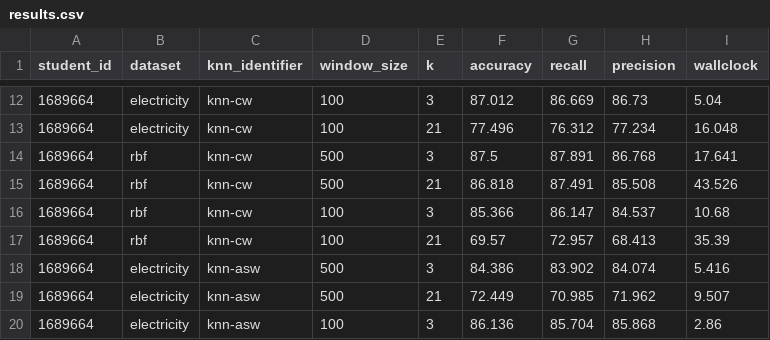
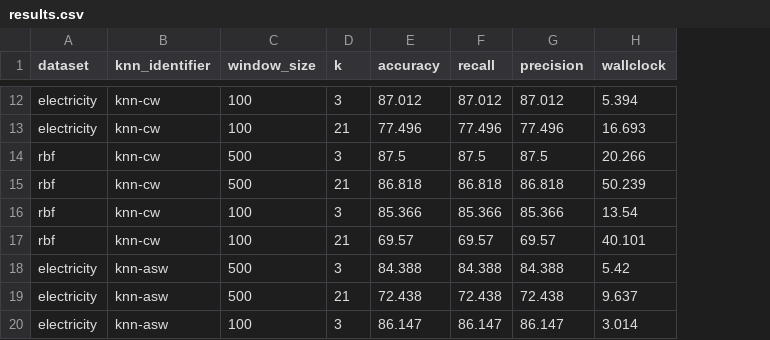
Before and after one commit to NecmiKural/knn-data-streams, a CSV file: results.csv, drawn as a sheet; only a part is shown, gaps mark what is left out; removed rows and columns are numbered as before the commit, all else as after; the diff covers the shown part only; the diff names each change by its address in the sheet, - before the commit and + after, or states it on an @@ line.

Commit message:
refactor: neutral class names and seed; rerun the experiments
The classifiers and the results file no longer carry a student number:
the classes are KNNClassWindows and KNNAgeWeighted, the results drop
the student_id column, and the age-weighted ejections use a neutral
fixed seed. All 24 experiments were rerun with CapyMOA downloading the
data itself: the base and class-window rows match the previous results
exactly, and only the age-weighted rows moved, by less than 0.2 points,
so the rounded README table is unchanged. The duplicate assignment1.py
is removed, the README states single runs and says the class-window
variant held up best in the small-window RBF case, and the code is MIT
licensed.

```diff
--- a/results.csv
+++ b/results.csv
-column A (student_id), rows 12-20: all 1689664
-F12 (recall): 86.669
+F12 (recall): 87.012
-G12 (precision): 86.73
+G12 (precision): 87.012
-H12 (wallclock): 5.04
+H12 (wallclock): 5.394
-F13 (recall): 76.312
+F13 (recall): 77.496
-G13 (precision): 77.234
+G13 (precision): 77.496
-H13 (wallclock): 16.048
+H13 (wallclock): 16.693
-F14 (recall): 87.891
+F14 (recall): 87.5
-G14 (precision): 86.768
+G14 (precision): 87.5
-H14 (wallclock): 17.641
+H14 (wallclock): 20.266
-F15 (recall): 87.491
+F15 (recall): 86.818
-G15 (precision): 85.508
+G15 (precision): 86.818
-H15 (wallclock): 43.526
+H15 (wallclock): 50.239
-F16 (recall): 86.147
+F16 (recall): 85.366
-G16 (precision): 84.537
+G16 (precision): 85.366
-H16 (wallclock): 10.68
+H16 (wallclock): 13.54
-F17 (recall): 72.957
+F17 (recall): 69.57
-G17 (precision): 68.413
+G17 (precision): 69.57
-H17 (wallclock): 35.39
+H17 (wallclock): 40.101
-E18 (accuracy): 84.386
+E18 (accuracy): 84.388
-F18 (recall): 83.902
+F18 (recall): 84.388
-G18 (precision): 84.074
+G18 (precision): 84.388
-H18 (wallclock): 5.416
+H18 (wallclock): 5.42
-E19 (accuracy): 72.449
+E19 (accuracy): 72.438
-F19 (recall): 70.985
+F19 (recall): 72.438
-G19 (precision): 71.962
+G19 (precision): 72.438
-H19 (wallclock): 9.507
+H19 (wallclock): 9.637
-E20 (accuracy): 86.136
+E20 (accuracy): 86.147
-F20 (recall): 85.704
+F20 (recall): 86.147
-G20 (precision): 85.868
+G20 (precision): 86.147
-H20 (wallclock): 2.86
+H20 (wallclock): 3.014
```
Also changed, not shown: 50 edited cells elsewhere in this file, 7 other files.
